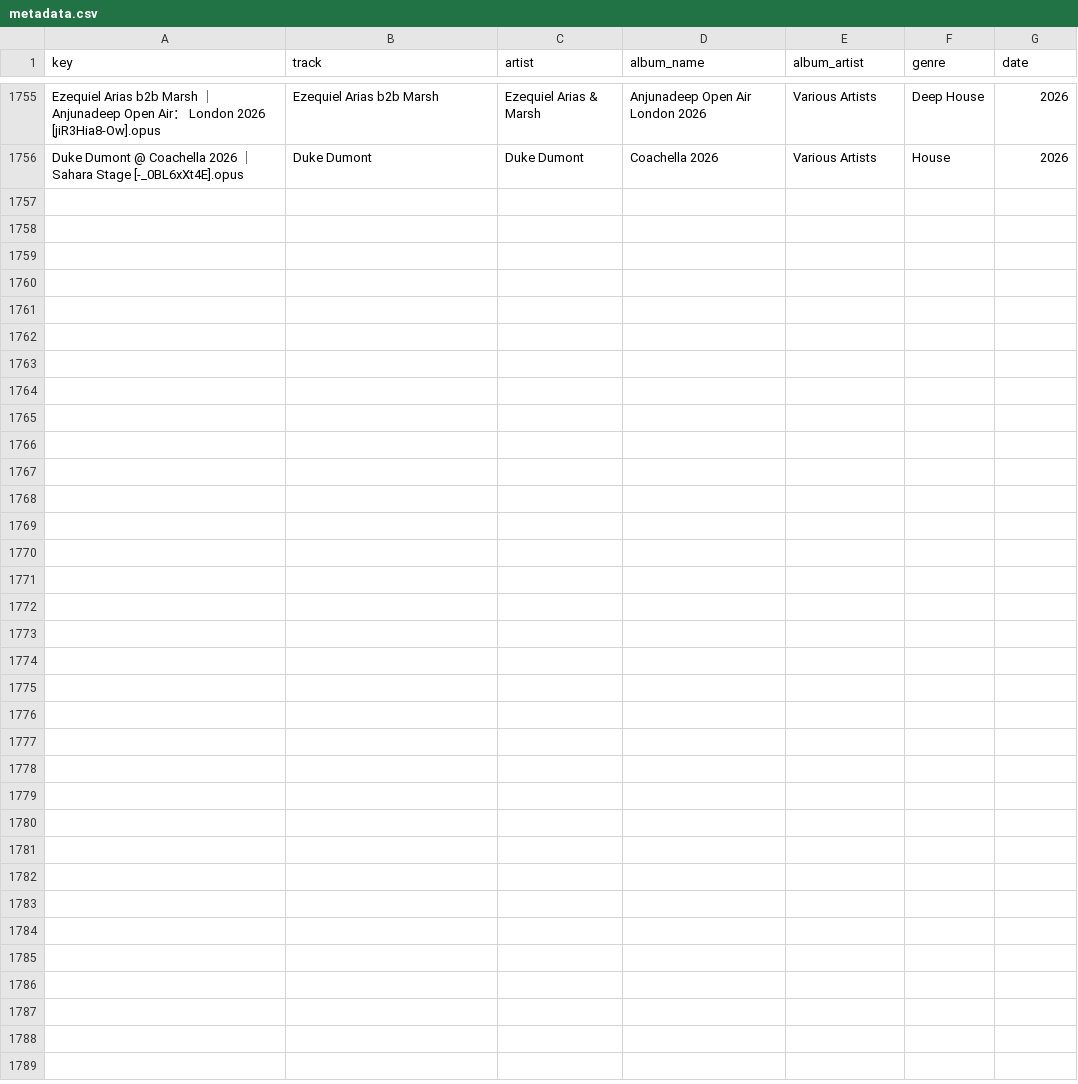
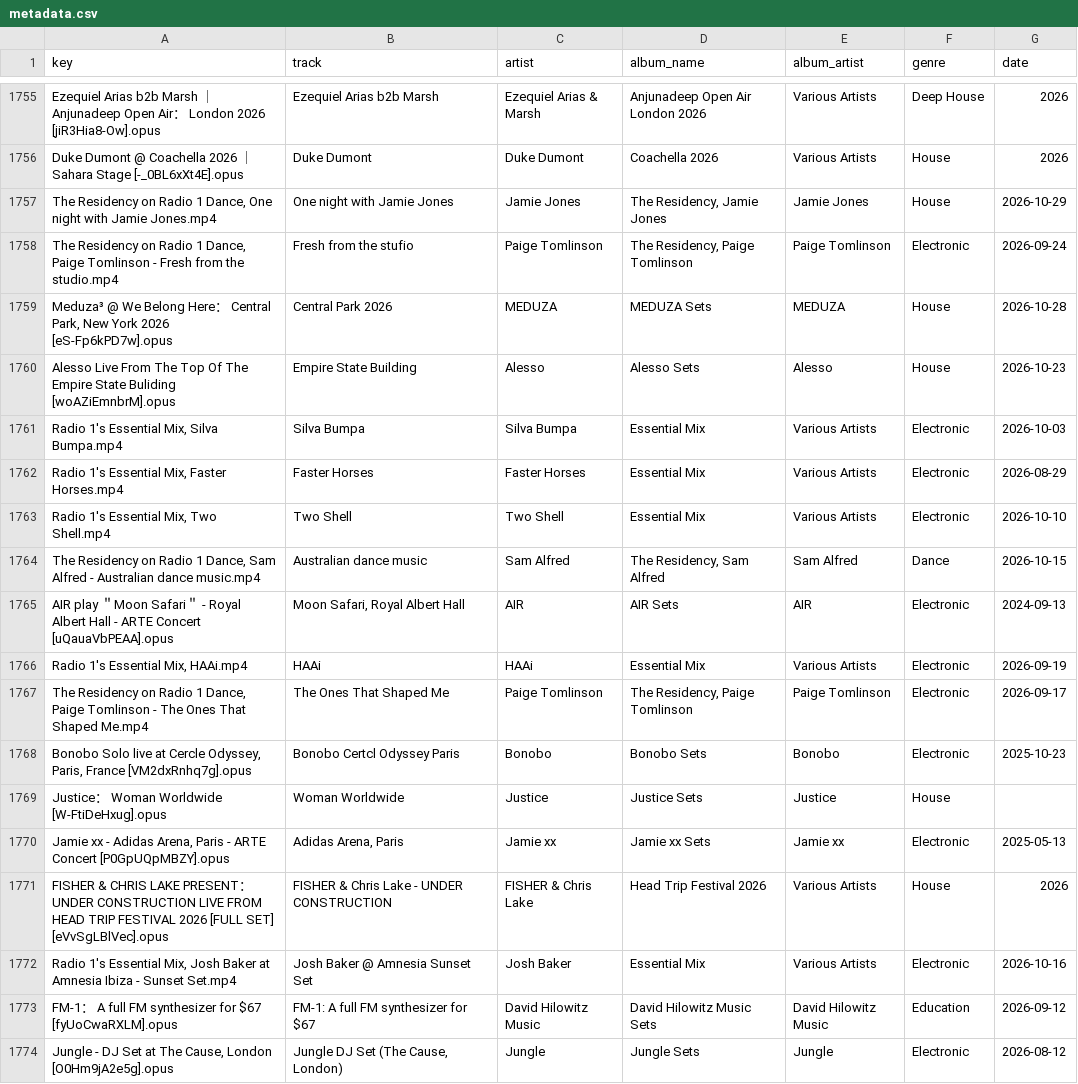
Before and after one commit to George9Waller/set-metadata, a CSV file: metadata.csv, drawn as a sheet; only a part is shown, gaps mark what is left out.

Commit message:
Update metadata from song-classifier

```diff
--- a/metadata.csv
+++ b/metadata.csv
@@ -1756 +1756,19 @@ Ezequiel Arias b2b Marsh ｜ Anjunadeep Open Air： London 2026 [jiR3Hia8-Ow].op
 Duke Dumont @ Coachella 2026 ｜ Sahara Stage [-_0BL6xXt4E].opus,Duke Dumont,Duke Dumont,Coachella 2026,Various Artists,House,2026
+"The Residency on Radio 1 Dance, One night with Jamie Jones.mp4",One night with Jamie Jones,Jamie Jones,"The Residency, Jamie Jones",Jamie Jones,House,2026-10-29
+"The Residency on Radio 1 Dance, Paige Tomlinson - Fresh from the studio.mp4",Fresh from the stufio,Paige Tomlinson,"The Residency, Paige Tomlinson",Paige Tomlinson,Electronic,2026-09-24
+"Meduza³ @ We Belong Here： Central Park, New York 2026 [eS-Fp6kPD7w].opus",Central Park 2026,MEDUZA,MEDUZA Sets,MEDUZA,House,2026-10-28
+Alesso Live From The Top Of The Empire State Buliding [woAZiEmnbrM].opus,Empire State Building,Alesso,Alesso Sets,Alesso,House,2026-10-23
+"Radio 1's Essential Mix, Silva Bumpa.mp4",Silva Bumpa,Silva Bumpa,Essential Mix,Various Artists,Electronic,2026-10-03
+"Radio 1's Essential Mix, Faster Horses.mp4",Faster Horses,Faster Horses,Essential Mix,Various Artists,Electronic,2026-08-29
+"Radio 1's Essential Mix, Two Shell.mp4",Two Shell,Two Shell,Essential Mix,Various Artists,Electronic,2026-10-10
+"The Residency on Radio 1 Dance, Sam Alfred - Australian dance music.mp4",Australian dance music,Sam Alfred,"The Residency, Sam Alfred",Sam Alfred,Dance,2026-10-15
+AIR play ＂Moon Safari＂ - Royal Albert Hall - ARTE Concert [uQauaVbPEAA].opus,"Moon Safari, Royal Albert Hall",AIR,AIR Sets,AIR,Electronic,2024-09-13
+"Radio 1's Essential Mix, HAAi.mp4",HAAi,HAAi,Essential Mix,Various Artists,Electronic,2026-09-19
+"The Residency on Radio 1 Dance, Paige Tomlinson - The Ones That Shaped Me.mp4",The Ones That Shaped Me,Paige Tomlinson,"The Residency, Paige Tomlinson",Paige Tomlinson,Electronic,2026-09-17
+"Bonobo Solo live at Cercle Odyssey, Paris, France [VM2dxRnhq7g].opus",Bonobo Certcl Odyssey Paris,Bonobo,Bonobo Sets,Bonobo,Electronic,2025-10-23
+Justice： Woman Worldwide [W-FtiDeHxug].opus,Woman Worldwide,Justice,Justice Sets,Justice,House,
+"Jamie xx - Adidas Arena, Paris - ARTE Concert [P0GpUQpMBZY].opus","Adidas Arena, Paris",Jamie xx,Jamie xx Sets,Jamie xx,Electronic,2025-05-13
+FISHER & CHRIS LAKE PRESENT： UNDER CONSTRUCTION LIVE FROM HEAD TRIP FESTIVAL 2026 [FULL SET] [eVvSgLBlVec].opus,FISHER & Chris Lake - UNDER CONSTRUCTION,FISHER & Chris Lake,Head Trip Festival 2026,Various Artists,House,2026
+"Radio 1's Essential Mix, Josh Baker at Amnesia Ibiza - Sunset Set.mp4",Josh Baker @ Amnesia Sunset Set,Josh Baker,Essential Mix,Various Artists,Electronic,2026-10-16
+FM-1： A full FM synthesizer for $67 [fyUoCwaRXLM].opus,FM-1: A full FM synthesizer for $67,David Hilowitz Music,David Hilowitz Music Sets,David Hilowitz Music,Education,2026-09-12
+"Jungle - DJ Set at The Cause, London [O0Hm9jA2e5g].opus","Jungle DJ Set (The Cause, London)",Jungle,Jungle Sets,Jungle,Electronic,2026-08-12
```
Also changed, not shown: albums.csv.
